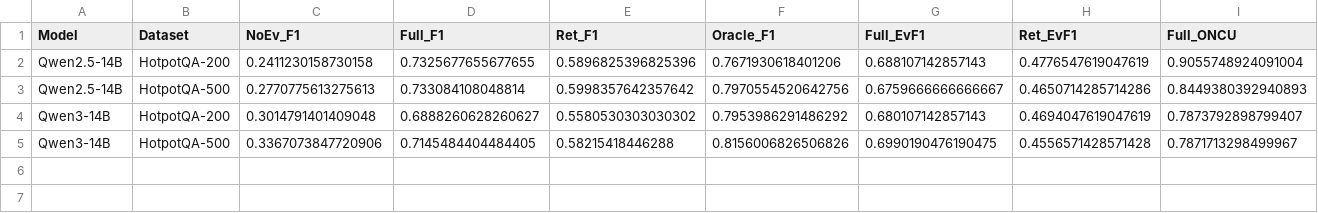
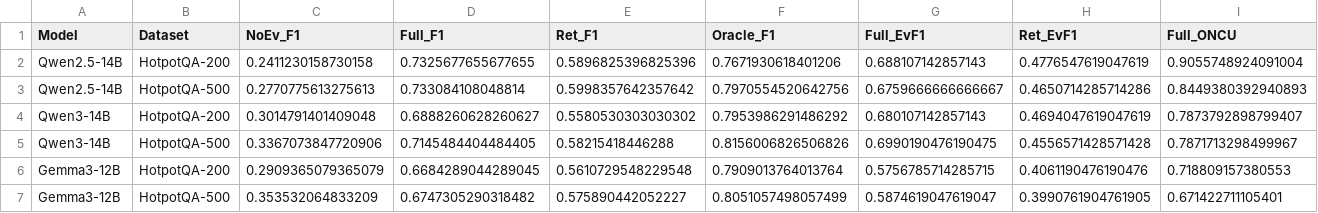
Before and after one commit to Haizhoux0517/long_context_cue, a CSV file: experiment_backups/hotpotqa_500_robustness_20260525/final_tables/hotpotqa_200_vs_500_with_ci.csv, drawn as a sheet; only a part is shown; rows hold the shown columns only; the diff names each change by its address in the sheet, - before the commit and + after, or states it on an @@ line.

```diff
--- a/experiment_backups/hotpotqa_500_robustness_20260525/final_tables/hotpotqa_200_vs_500_with_ci.csv
+++ b/experiment_backups/hotpotqa_500_robustness_20260525/final_tables/hotpotqa_200_vs_500_with_ci.csv
+row 6: Gemma3-12B | HotpotQA-200 | 0.2909365079365079 | 0.6684289044289045 | 0.5610729548229548 | 0.7909013764013764 | 0.5756785714285715 | 0.4061190476190476 | 0.718809157380553
+row 7: Gemma3-12B | HotpotQA-500 | 0.353532064833209 | 0.6747305290318482 | 0.575890442052227 | 0.8051057498057499 | 0.5874619047619047 | 0.3990761904761905 | 0.671422711105401
```
Also changed, not shown: experiment_backups/hotpotqa_500_robustness_20260525/ci/hotpotqa500_metric_bootstrap_ci.csv, experiment_backups/hotpotqa_500_robustness_20260525/ci/hotpotqa500_oncu_bootstrap_ci.csv, 4 other files.
